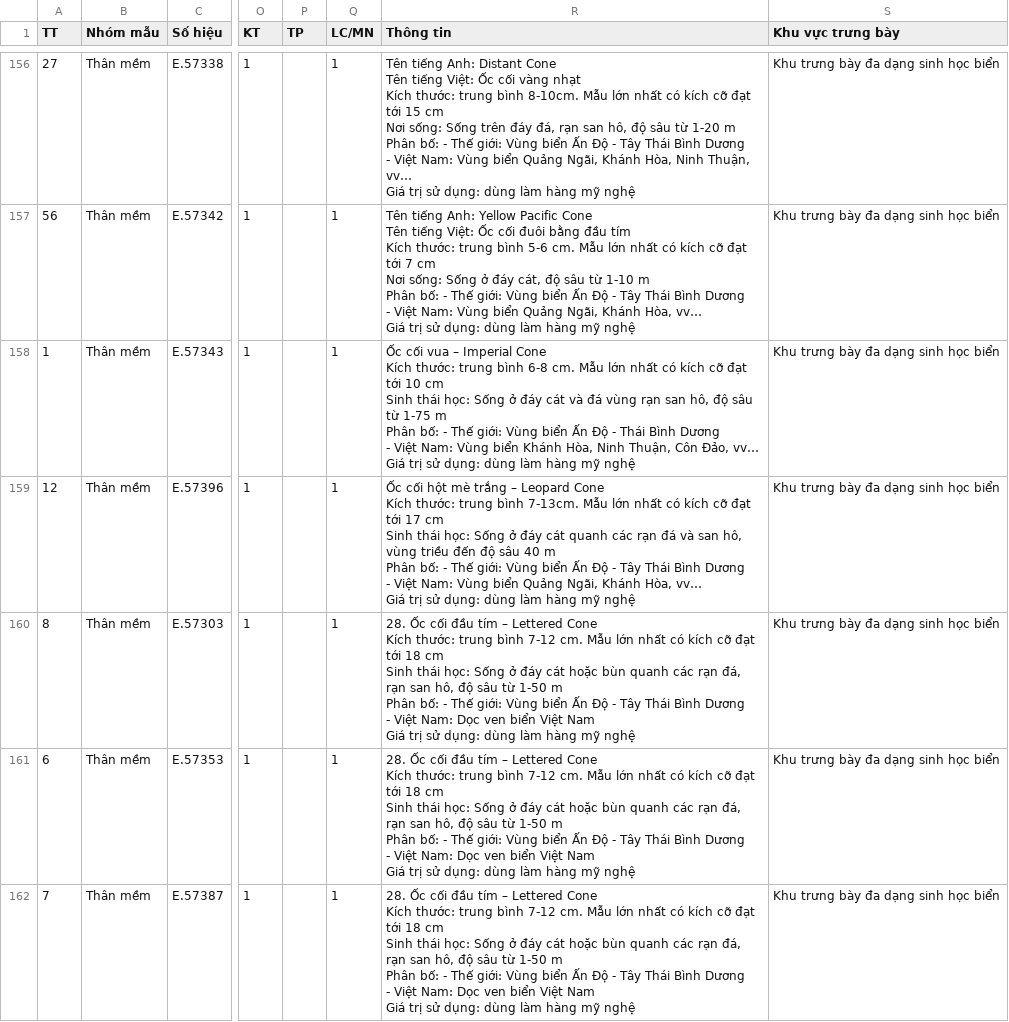
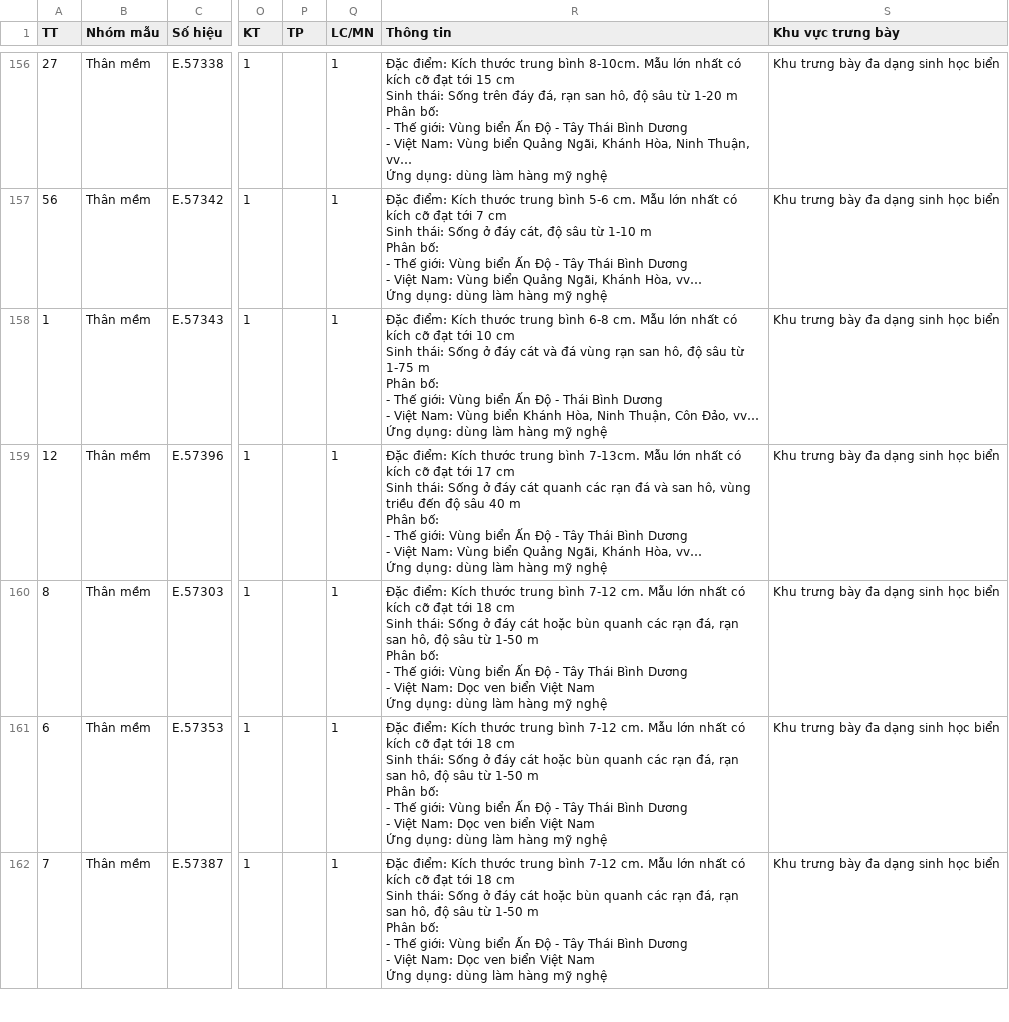
Before and after one commit to haitrinh317/museum-datta, a CSV file: Data/CSDL-MAU-VAT.csv, drawn as a sheet; only a part is shown, gaps mark what is left out; ↵ is a line break in a cell; the diff covers the shown part only; the diff names each change by its address in the sheet, - before the commit and + after, or states it on an @@ line.

```diff
--- a/Data/CSDL-MAU-VAT.csv
+++ b/Data/CSDL-MAU-VAT.csv
-R156 (Thông tin): Tên tiếng Anh: Distant Cone ↵ Tên tiếng Việt: Ốc cối vàng nhạt ↵ Kích thước: trung bình 8-10cm. Mẫu lớn nhất có kích cỡ đạt tới 15 cm ↵ Nơi sống: Sống trên đáy đá, rạn san hô, độ sâu từ 1-20 m ↵ Phân bố: - Thế giới: Vùng biển Ấn Độ - Tây Thái Bình Dương ↵ - Việt Nam: Vùng biển Quảng Ngãi, Khánh Hòa, Ninh Thuận, vv… ↵ Giá trị sử dụng: dùng…
+R156 (Thông tin): Đặc điểm: Kích thước trung bình 8-10cm. Mẫu lớn nhất có kích cỡ đạt tới 15 cm ↵ Sinh thái: Sống trên đáy đá, rạn san hô, độ sâu từ 1-20 m ↵ Phân bố: ↵ - Thế giới: Vùng biển Ấn Độ - Tây Thái Bình Dương ↵ - Việt Nam: Vùng biển Quảng Ngãi, Khánh Hòa, Ninh Thuận, vv… ↵ Ứng dụng: dùng…
-R157 (Thông tin): Tên tiếng Anh: Yellow Pacific Cone ↵ Tên tiếng Việt: Ốc cối đuôi bằng đầu tím ↵ Kích thước: trung bình 5-6 cm. Mẫu lớn nhất có kích cỡ đạt tới 7 cm ↵ Nơi sống: Sống ở đáy cát, độ sâu từ 1-10 m ↵ Phân bố: - Thế giới: Vùng biển Ấn Độ - Tây Thái Bình Dương ↵ - Việt Nam: Vùng biển Quảng Ngãi, Khánh Hòa, vv… ↵ Giá trị sử dụng: dùng…
+R157 (Thông tin): Đặc điểm: Kích thước trung bình 5-6 cm. Mẫu lớn nhất có kích cỡ đạt tới 7 cm ↵ Sinh thái: Sống ở đáy cát, độ sâu từ 1-10 m ↵ Phân bố: ↵ - Thế giới: Vùng biển Ấn Độ - Tây Thái Bình Dương ↵ - Việt Nam: Vùng biển Quảng Ngãi, Khánh Hòa, vv… ↵ Ứng dụng: dùng…
-R158 (Thông tin): Ốc cối vua – Imperial Cone ↵ Kích thước: trung bình 6-8 cm. Mẫu lớn nhất có kích cỡ đạt tới 10 cm ↵ Sinh thái học: Sống ở đáy cát và đá vùng rạn san hô, độ sâu từ 1-75 m ↵ Phân bố: - Thế giới: Vùng biển Ấn Độ - Thái Bình Dương ↵ - Việt Nam: Vùng biển Khánh Hòa, Ninh Thuận, Côn Đảo, vv… ↵ Giá trị sử dụng: dùng…
+R158 (Thông tin): Đặc điểm: Kích thước trung bình 6-8 cm. Mẫu lớn nhất có kích cỡ đạt tới 10 cm ↵ Sinh thái: Sống ở đáy cát và đá vùng rạn san hô, độ sâu từ 1-75 m ↵ Phân bố: ↵ - Thế giới: Vùng biển Ấn Độ - Thái Bình Dương ↵ - Việt Nam: Vùng biển Khánh Hòa, Ninh Thuận, Côn Đảo, vv… ↵ Ứng dụng: dùng…
-R159 (Thông tin): Ốc cối hột mè trắng – Leopard Cone ↵ Kích thước: trung bình 7-13cm. Mẫu lớn nhất có kích cỡ đạt tới 17 cm ↵ Sinh thái học: Sống ở đáy cát quanh các rạn đá và san hô, vùng triều đến độ sâu 40 m ↵ Phân bố: - Thế giới: Vùng biển Ấn Độ - Tây Thái Bình Dương ↵ - Việt Nam: Vùng biển Quảng Ngãi, Khánh Hòa, vv… ↵ Giá trị sử dụng: dùng…
+R159 (Thông tin): Đặc điểm: Kích thước trung bình 7-13cm. Mẫu lớn nhất có kích cỡ đạt tới 17 cm ↵ Sinh thái: Sống ở đáy cát quanh các rạn đá và san hô, vùng triều đến độ sâu 40 m ↵ Phân bố: ↵ - Thế giới: Vùng biển Ấn Độ - Tây Thái Bình Dương ↵ - Việt Nam: Vùng biển Quảng Ngãi, Khánh Hòa, vv… ↵ Ứng dụng: dùng…
-R160:R162 (Thông tin): 28. Ốc cối đầu tím – Lettered Cone ↵ Kích thước: trung bình 7-12 cm. Mẫu lớn nhất có kích cỡ đạt tới 18 cm ↵ Sinh thái học: Sống ở đáy cát hoặc bùn quanh các rạn đá, rạn san hô, độ sâu từ 1-50 m ↵ Phân bố: - Thế giới: Vùng biển Ấn Độ - Tây Thái Bình Dương ↵ - Việt Nam: Dọc ven biển Việt Nam ↵ Giá trị sử dụng: dùng…
+R160:R162 (Thông tin): Đặc điểm: Kích thước trung bình 7-12 cm. Mẫu lớn nhất có kích cỡ đạt tới 18 cm ↵ Sinh thái: Sống ở đáy cát hoặc bùn quanh các rạn đá, rạn san hô, độ sâu từ 1-50 m ↵ Phân bố: ↵ - Thế giới: Vùng biển Ấn Độ - Tây Thái Bình Dương ↵ - Việt Nam: Dọc ven biển Việt Nam ↵ Ứng dụng: dùng…
```
Also changed, not shown: 76 edited cells elsewhere in this file, 3 other files.
